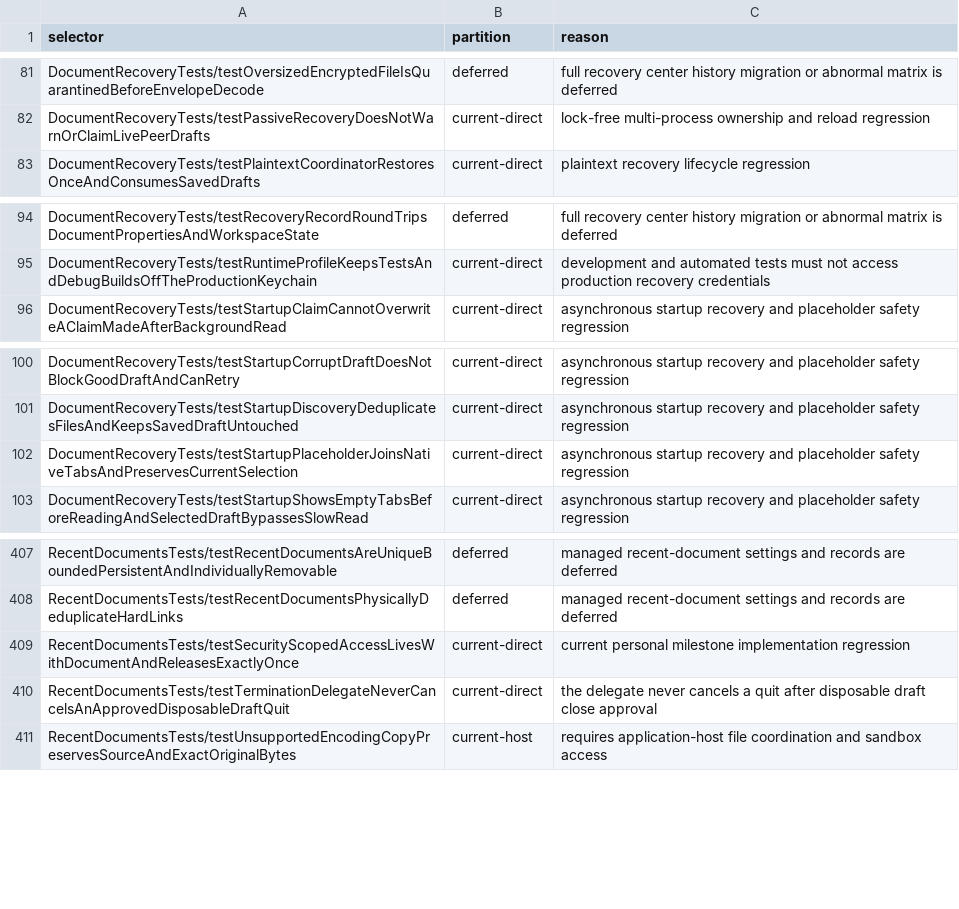
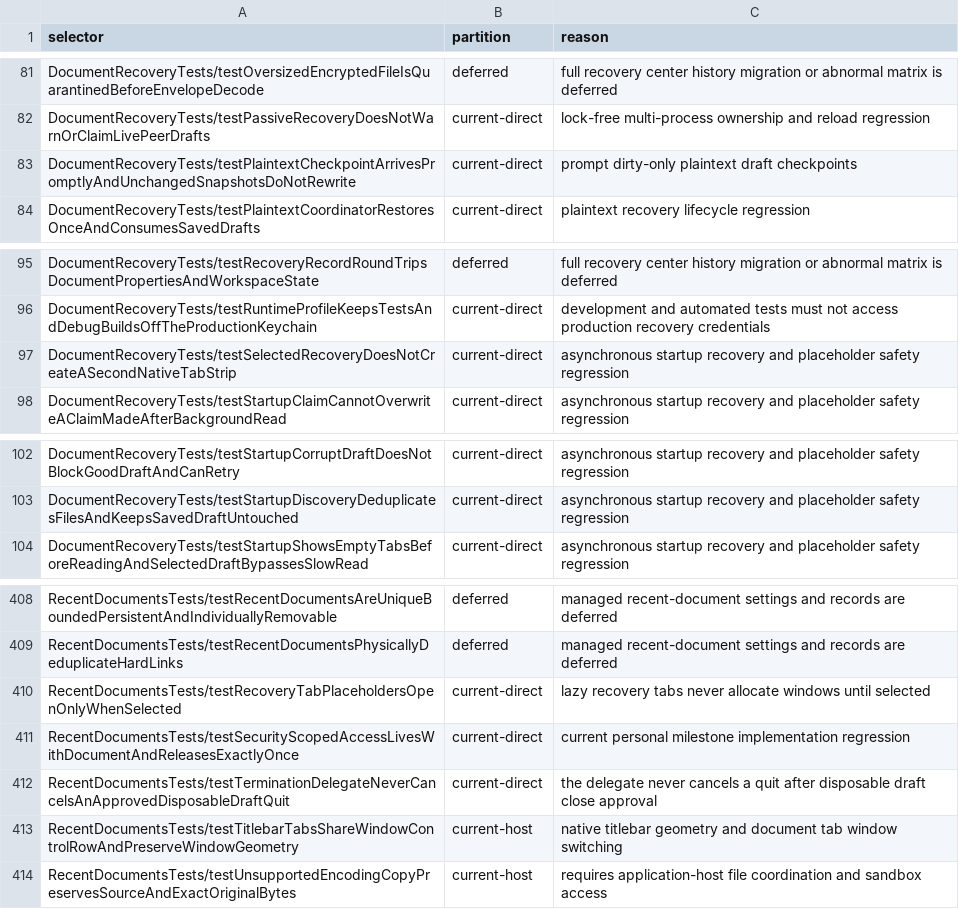
Before and after one commit to Eulimene/Inflow, a TSV file: code/quality/personal-xctest-scope.tsv, drawn as a sheet; only a part is shown, gaps mark what is left out; removed rows and columns are numbered as before the commit, all else as after; the diff names each change by its address in the sheet, - before the commit and + after, or states it on an @@ line.

Commit message:
Unify document titlebar tabs and accelerate draft recovery

```diff
--- a/code/quality/personal-xctest-scope.tsv
+++ b/code/quality/personal-xctest-scope.tsv
+row 83: DocumentRecoveryTests/testPlaintextCheckpointArrivesPromptlyAndUnchangedSnapshotsDoNotRewrite | current-direct | prompt dirty-only plaintext draft checkpoints
+row 97: DocumentRecoveryTests/testSelectedRecoveryDoesNotCreateASecondNativeTabStrip | current-direct | asynchronous startup recovery and placeholder safety regression
-row 102: DocumentRecoveryTests/testStartupPlaceholderJoinsNativeTabsAndPreservesCurrentSelection | current-direct | asynchronous startup recovery and placeholder safety regression
+row 410: RecentDocumentsTests/testRecoveryTabPlaceholdersOpenOnlyWhenSelected | current-direct | lazy recovery tabs never allocate windows until selected
+row 413: RecentDocumentsTests/testTitlebarTabsShareWindowControlRowAndPreserveWindowGeometry | current-host | native titlebar geometry and document tab window switching
```
Also changed, not shown: 13 other files.
